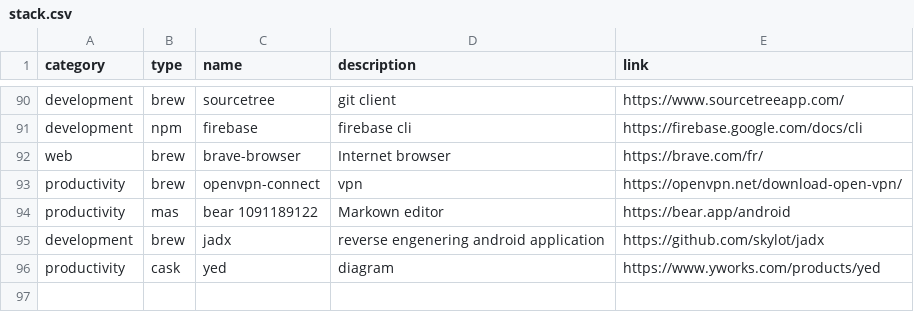
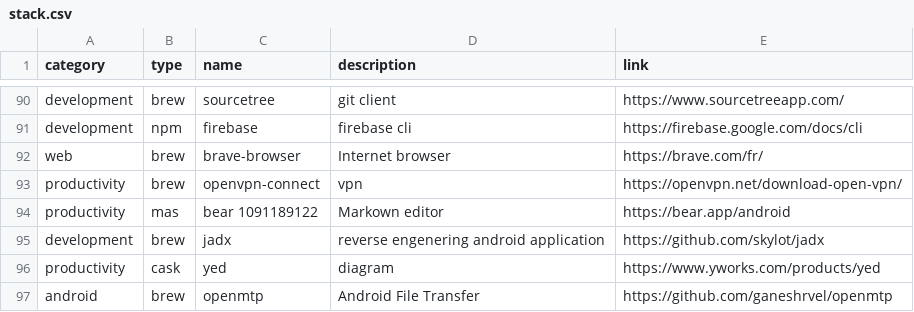
Before and after one commit to ghostwan/workspace-setup, a CSV file: stack.csv, drawn as a sheet; only a part is shown, gaps mark what is left out; the diff names each change by its address in the sheet, - before the commit and + after, or states it on an @@ line.

Commit message:
Add openmtp: Android File Transfer

```diff
--- a/stack.csv
+++ b/stack.csv
+row 97: android | brew | openmtp | Android File Transfer | https://github.com/ganeshrvel/openmtp
```
